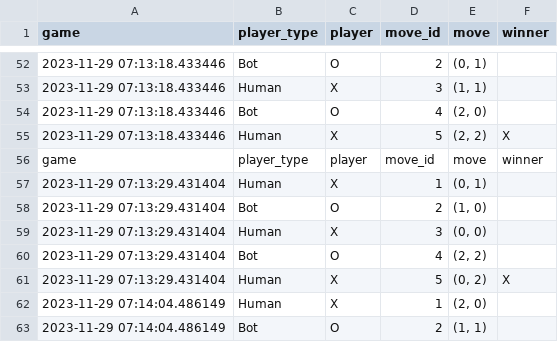
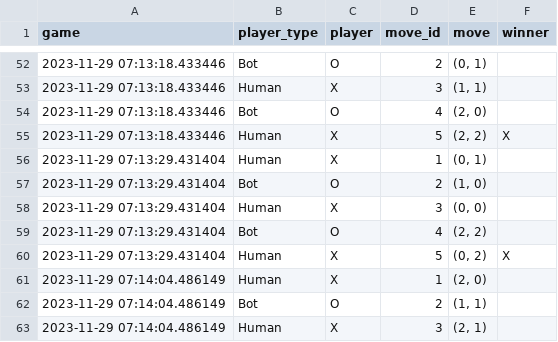
Before and after one commit to Crystalhe97/Assignment9, a CSV file: logs/database.csv, drawn as a sheet; only a part is shown, gaps mark what is left out; the shorter side is filled out with more unchanged rows.

Commit message:
add logs

```diff
--- a/logs/database.csv
+++ b/logs/database.csv
@@ -55,3 +55,2 @@ game,player_type,player,move_id,move,winner
 2023-11-29 07:13:18.433446,Human,X,5,"(2, 2)",X
-game,player_type,player,move_id,move,winner
 2023-11-29 07:13:29.431404,Human,X,1,"(0, 1)",
```
